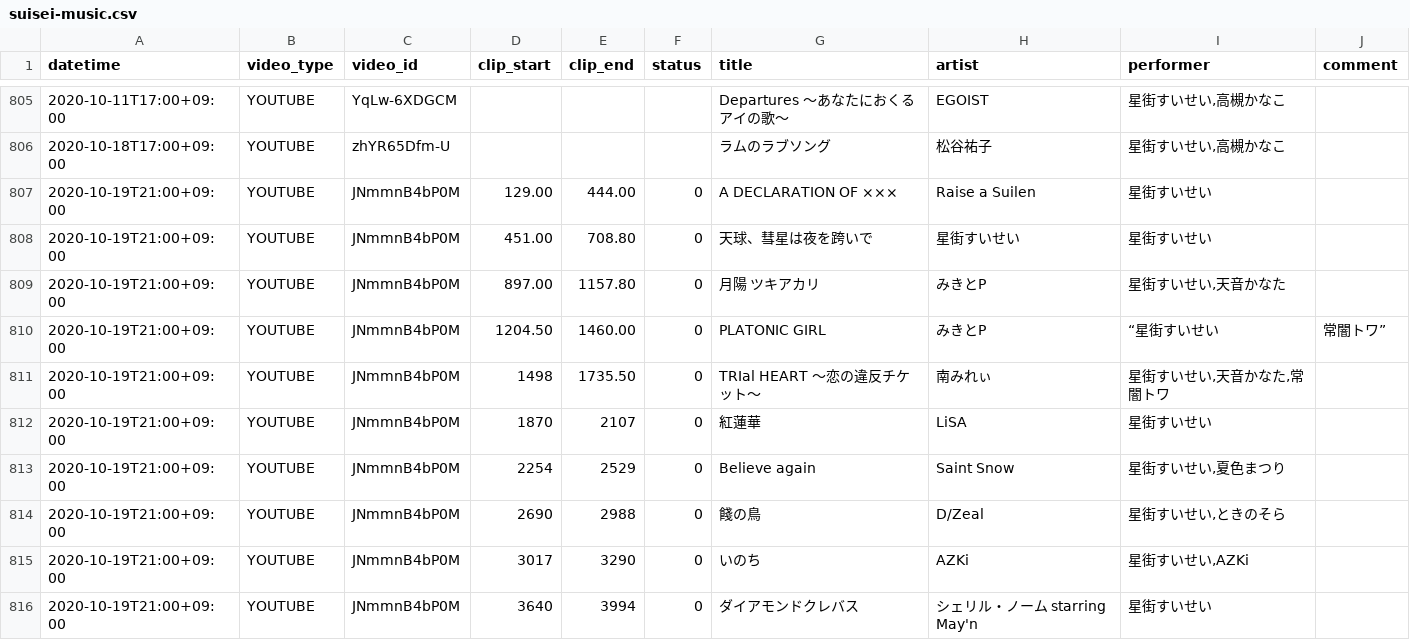
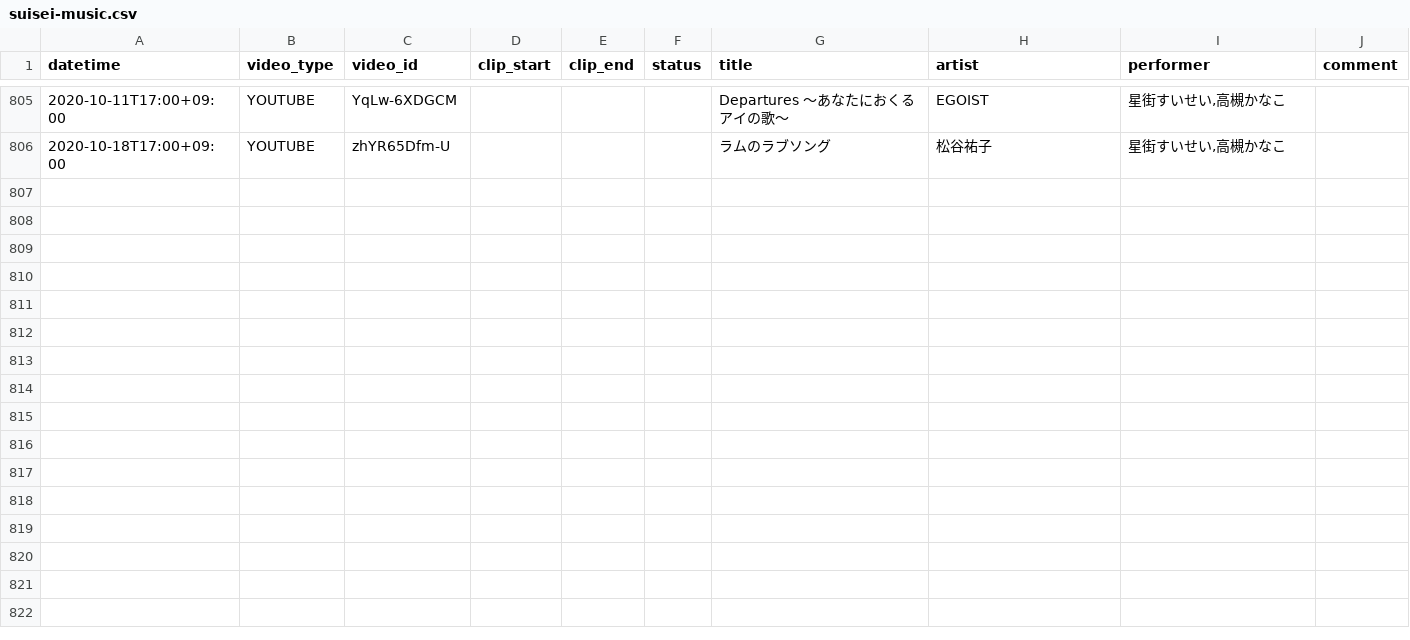
Before and after one commit to suisei-cn/suisei-music, a CSV file: suisei-music.csv, drawn as a sheet; only a part is shown, gaps mark what is left out.

Commit message:
Update suisei-music.csv

```diff
--- a/suisei-music.csv
+++ b/suisei-music.csv
@@ -806,11 +806 @@ datetime,video_type,video_id,clip_start,clip_end,status,title,artist,performer,c
 2020-10-18T17:00+09:00,YOUTUBE,zhYR65Dfm-U,,,,ラムのラブソング,松谷祐子,"星街すいせい,高槻かなこ",
-2020-10-19T21:00+09:00,YOUTUBE,JNmmnB4bP0M,129.00,444.00,0,A DECLARATION OF ×××,Raise a Suilen,星街すいせい,
-2020-10-19T21:00+09:00,YOUTUBE,JNmmnB4bP0M,451.00,708.80,0,天球、彗星は夜を跨いで,星街すいせい,星街すいせい,
-2020-10-19T21:00+09:00,YOUTUBE,JNmmnB4bP0M,897.00,1157.80,0,月陽 ツキアカリ,みきとP,"星街すいせい,天音かなた",
-2020-10-19T21:00+09:00,YOUTUBE,JNmmnB4bP0M,1204.50,1460.00,0,PLATONIC GIRL,みきとP,“星街すいせい,常闇トワ”,
-2020-10-19T21:00+09:00,YOUTUBE,JNmmnB4bP0M,1498,1735.50,0,TRIal HEART ～恋の違反チケット～,南みれぃ,"星街すいせい,天音かなた,常闇トワ",
-2020-10-19T21:00+09:00,YOUTUBE,JNmmnB4bP0M,1870,2107,0,紅蓮華,LiSA,星街すいせい,
-2020-10-19T21:00+09:00,YOUTUBE,JNmmnB4bP0M,2254,2529,0,Believe again,Saint Snow,"星街すいせい,夏色まつり",
-2020-10-19T21:00+09:00,YOUTUBE,JNmmnB4bP0M,2690,2988,0,餞の鳥,D/Zeal,"星街すいせい,ときのそら",
-2020-10-19T21:00+09:00,YOUTUBE,JNmmnB4bP0M,3017,3290,0,いのち,AZKi,"星街すいせい,AZKi",
-2020-10-19T21:00+09:00,YOUTUBE,JNmmnB4bP0M,3640,3994,0,ダイアモンドクレバス,"シェリル・ノーム starring May'n",星街すいせい,
```
